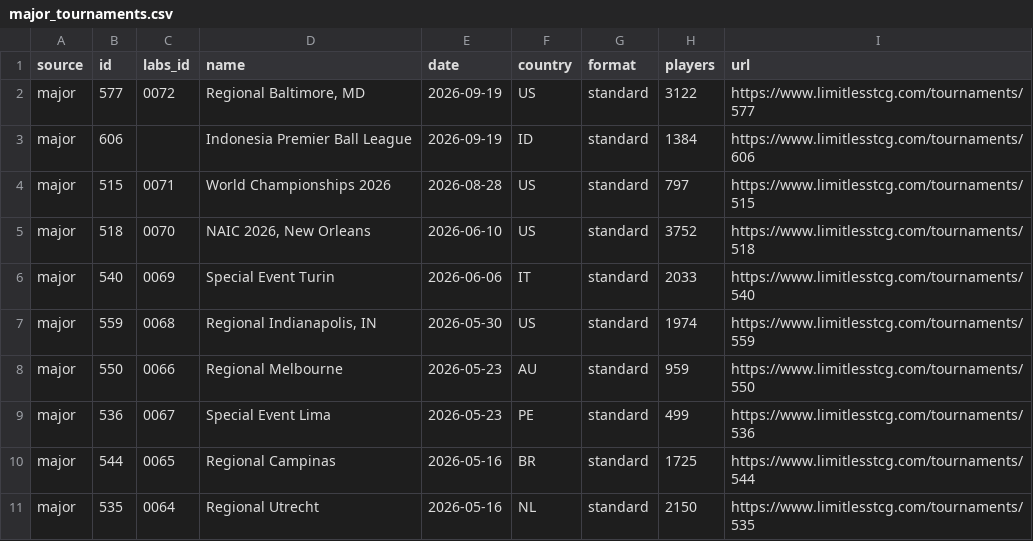
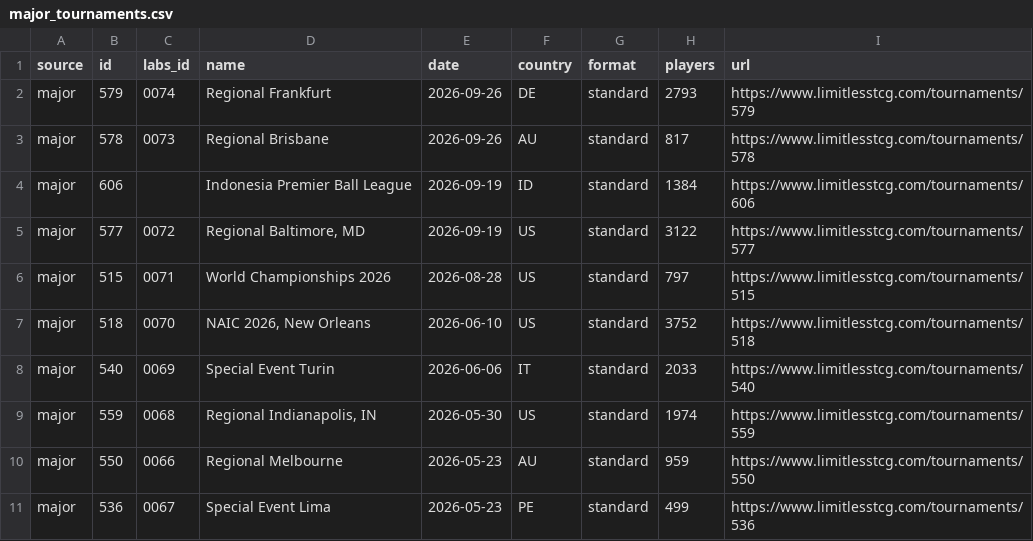
Before and after one commit to altysmith/pokemon-analyze, a CSV file: outputs/major_tournaments.csv, drawn as a sheet.

```diff
--- a/outputs/major_tournaments.csv
+++ b/outputs/major_tournaments.csv
@@ -1,4 +1,6 @@
 source,id,labs_id,name,date,country,format,players,url
+major,579,0074,Regional Frankfurt,2026-09-26,DE,standard,2793,https://www.limitlesstcg.com/tournaments/579
+major,578,0073,Regional Brisbane,2026-09-26,AU,standard,817,https://www.limitlesstcg.com/tournaments/578
+major,606,,Indonesia Premier Ball League,2026-09-19,ID,standard,1384,https://www.limitlesstcg.com/tournaments/606
 major,577,0072,"Regional Baltimore, MD",2026-09-19,US,standard,3122,https://www.limitlesstcg.com/tournaments/577
-major,606,,Indonesia Premier Ball League,2026-09-19,ID,standard,1384,https://www.limitlesstcg.com/tournaments/606
 major,515,0071,World Championships 2026,2026-08-28,US,standard,797,https://www.limitlesstcg.com/tournaments/515
@@ -9,3 +11 @@ major,550,0066,Regional Melbourne,2026-05-23,AU,standard,959,https://www.limitle
 major,536,0067,Special Event Lima,2026-05-23,PE,standard,499,https://www.limitlesstcg.com/tournaments/536
-major,544,0065,Regional Campinas,2026-05-16,BR,standard,1725,https://www.limitlesstcg.com/tournaments/544
-major,535,0064,Regional Utrecht,2026-05-16,NL,standard,2150,https://www.limitlesstcg.com/tournaments/535
```
Also changed, not shown: outputs/deck_summary.csv, outputs/labs_conversion.csv, 6 other files.
